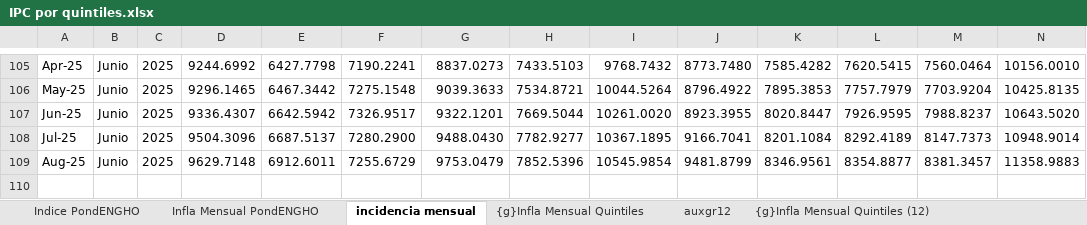
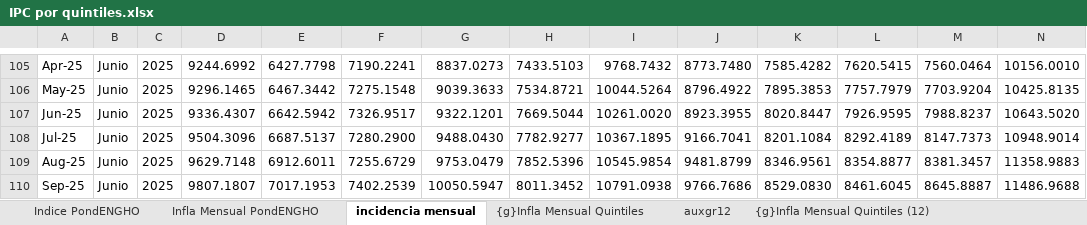
Before and after one commit to mrozada/brechas, an Excel workbook: docs/IPC por quintiles.xlsx, sheet incidencia mensual, drawn as a sheet; only a part is shown, gaps mark what is left out; values as stored, in another font and other column widths than the file's, no borders; charts and pictures and conditional formats not drawn; rows hold the shown columns only; the diff names each change by its address in the sheet, - before the commit and + after, or states it on an @@ line.

```diff
--- a/docs/IPC por quintiles.xlsx (sheet incidencia mensual)
+++ b/docs/IPC por quintiles.xlsx (sheet incidencia mensual)
+row 110: Sep-25 | Junio | 2025 | 9807.1807 | 7017.1953 | 7402.2539 | 10050.5947 | 8011.3452 | 10791.0938 | 9766.7686 | 8529.0830 | 8461.6045 | 8645.8887 | 11486.9688
```
Also changed, not shown: sheet Para R, sheet Infla Interanual PondENGHO, sheet Infla Mensual PondENGHO, sheet Indice PondENGHO, sheet auxgr12, formulas that keep their value, charts or pictures, 4 other files.
